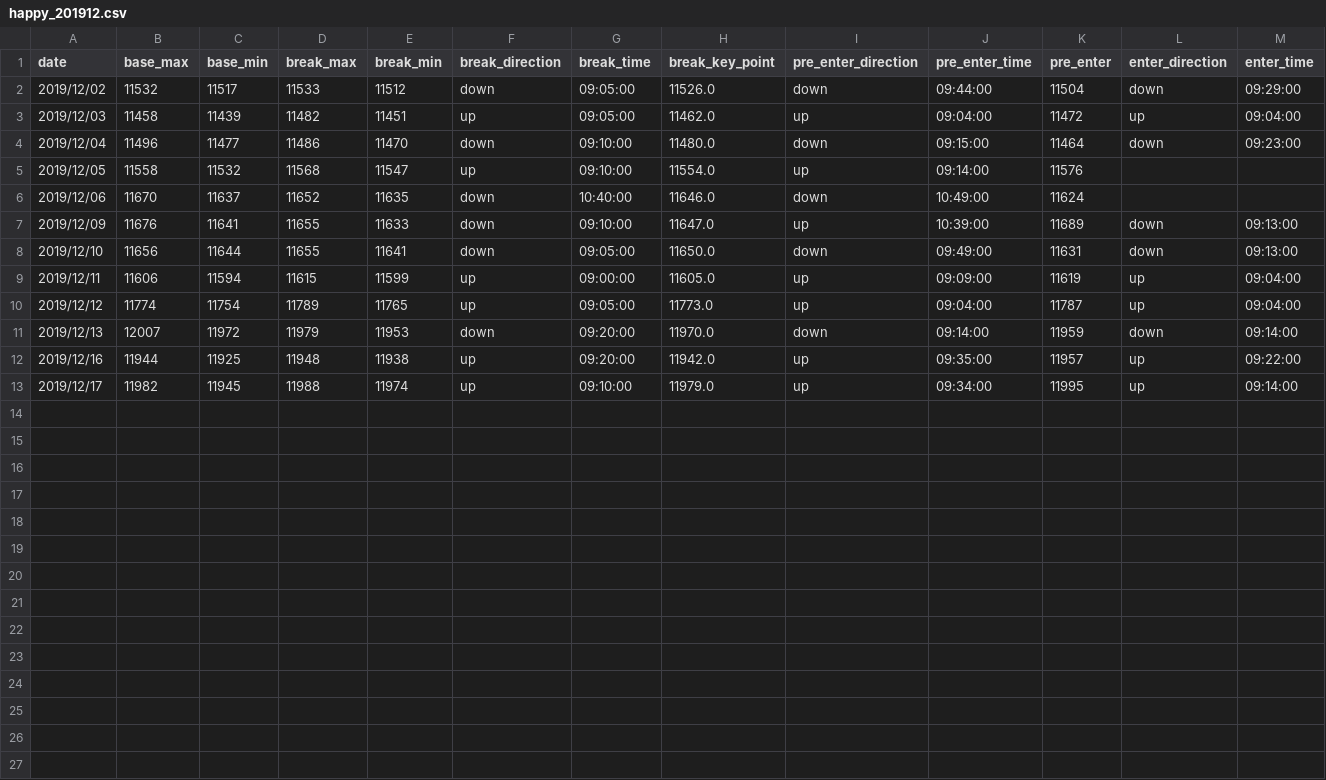
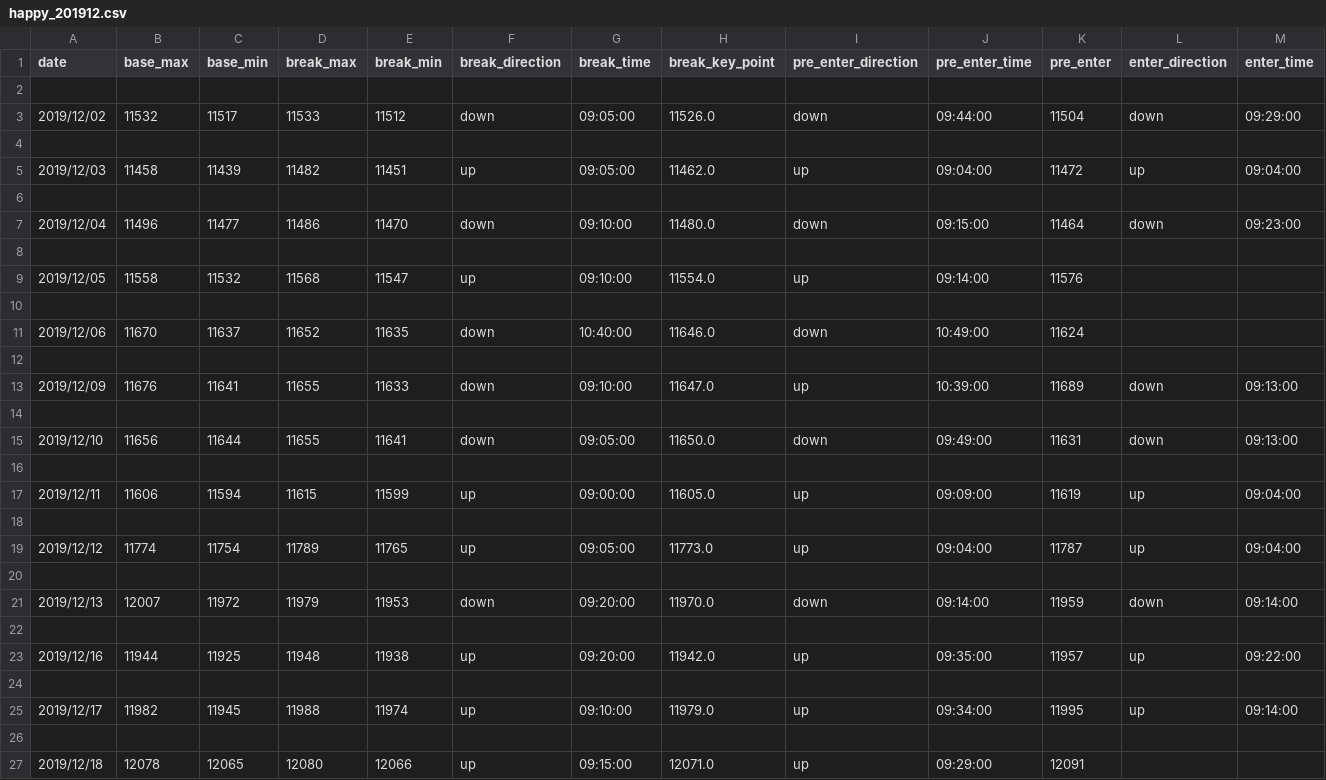
Before and after one commit to ngxial03/Future, a CSV file: out/happy_201912.csv, drawn as a sheet; only a part is shown; rows hold the shown columns only; the diff names each change by its address in the sheet, - before the commit and + after, or states it on an @@ line.

```diff
--- a/out/happy_201912.csv
+++ b/out/happy_201912.csv
+row 2: (empty)
+row 4: (empty)
+row 6: (empty)
+row 8: (empty)
+row 10: (empty)
+row 12: (empty)
+row 14: (empty)
+row 16: (empty)
+row 18: (empty)
+row 20: (empty)
+row 22: (empty)
+row 24: (empty)
+row 26: (empty)
+row 27: 2019/12/18 | 12078 | 12065 | 12080 | 12066 | up | 09:15:00 | 12071.0 | up | 09:29:00 | 12091
```
Also changed, not shown: out/happy_201901.csv, out/happy_201905.csv, 13 other files.
